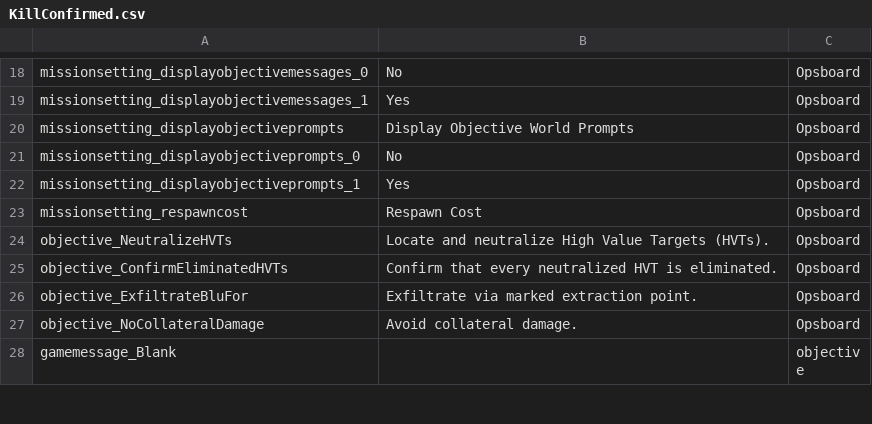
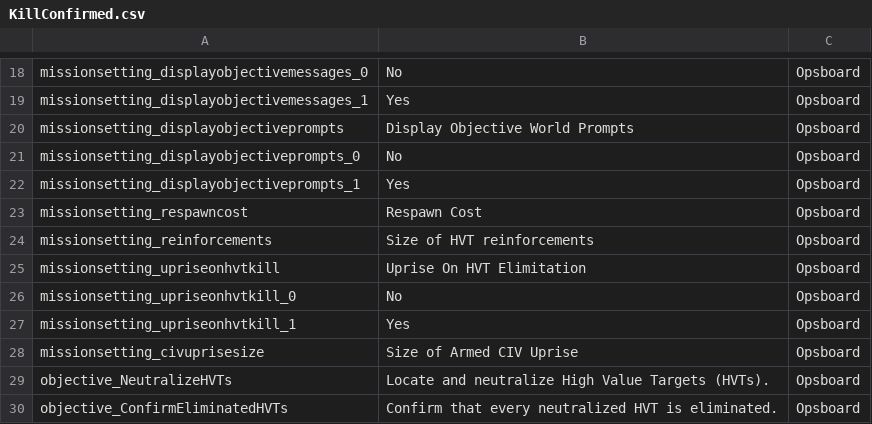
Before and after one commit to Ninjamamia/ground-branch-game-modes, a CSV file: GroundBranch/Content/Localization/GroundBranch/en/KillConfirmed.csv, drawn as a sheet; only a part is shown, gaps mark what is left out; the shorter side is filled out with more unchanged rows; the diff names each change by its address in the sheet, - before the commit and + after, or states it on an @@ line.

Commit message:
KillConfirmedSemiPermissive now has a configurable civilian uprise (and an associated test mission)

```diff
--- a/GroundBranch/Content/Localization/GroundBranch/en/KillConfirmed.csv
+++ b/GroundBranch/Content/Localization/GroundBranch/en/KillConfirmed.csv
+row 24: missionsetting_reinforcements | Size of HVT reinforcements | Opsboard
+row 25: missionsetting_upriseonhvtkill | Uprise On HVT Elimitation | Opsboard
+row 26: missionsetting_upriseonhvtkill_0 | No | Opsboard
+row 27: missionsetting_upriseonhvtkill_1 | Yes | Opsboard
+row 28: missionsetting_civuprisesize | Size of Armed CIV Uprise | Opsboard
```
Also changed, not shown: 2 other files.
